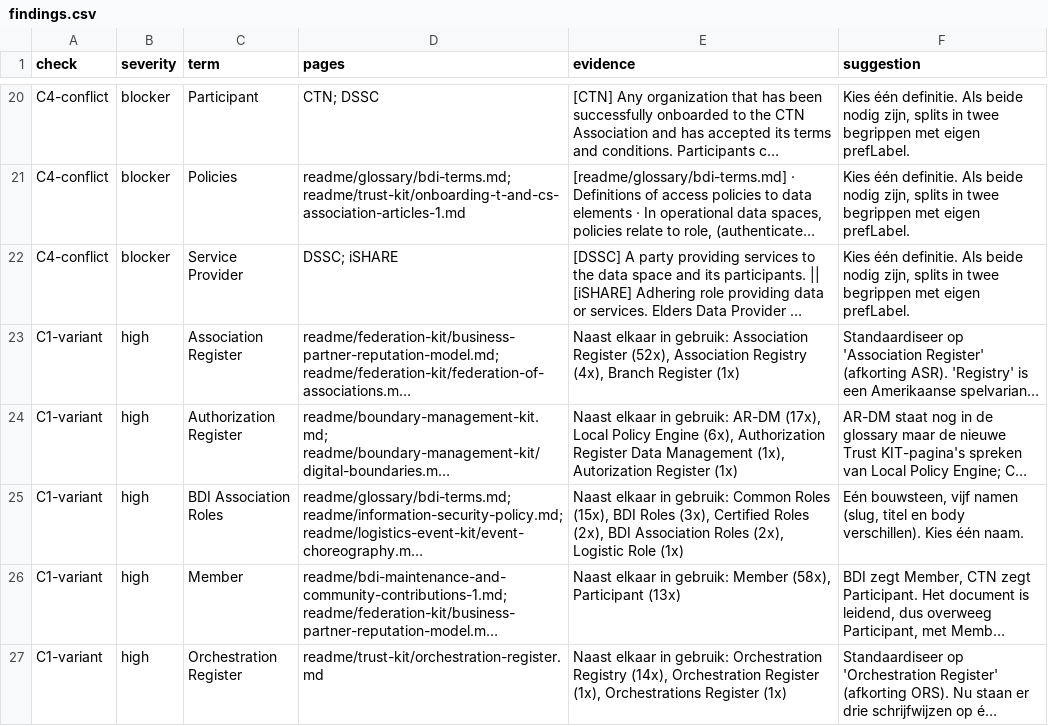
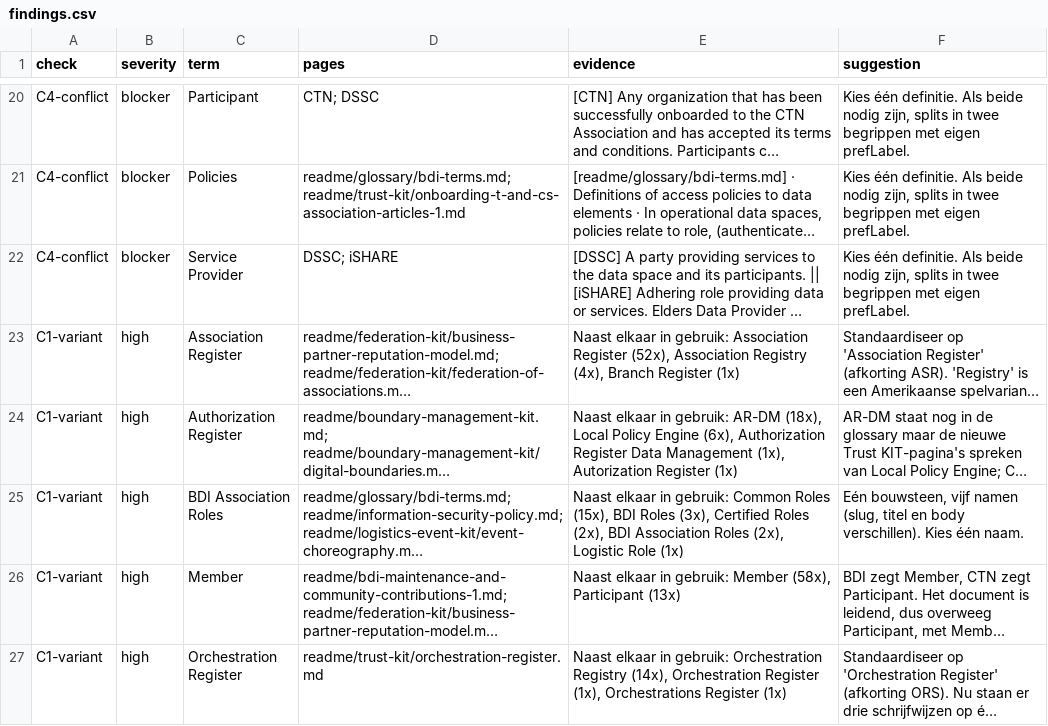
Before and after one commit to SSSteven8/bdi-termcheck, a CSV file: reports/findings.csv, drawn as a sheet; only a part is shown, gaps mark what is left out; long unchanged cells end in …; the diff names each change by its address in the sheet, - before the commit and + after, or states it on an @@ line.

```diff
--- a/reports/findings.csv
+++ b/reports/findings.csv
-E24 (evidence): …gebruik: AR-DM (17x), Local Policy…
+E24 (evidence): …gebruik: AR-DM (18x), Local Policy…
```
Also changed, not shown: 2 other files.
